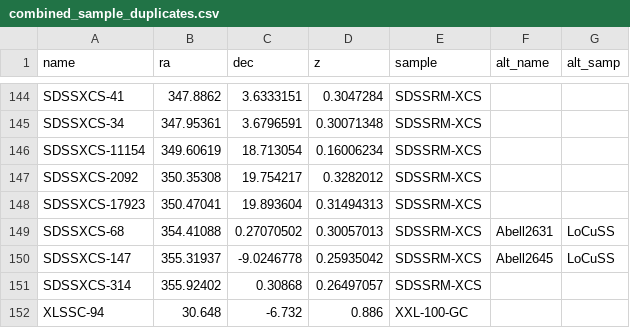
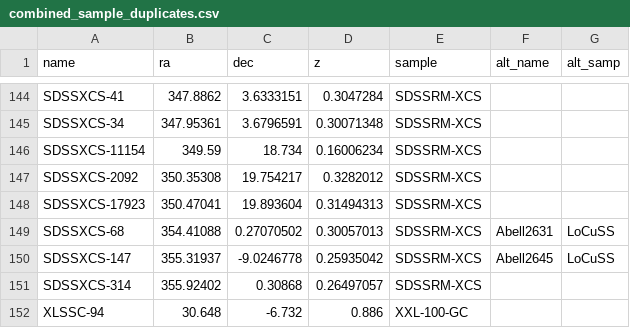
Before and after one commit to DavidT3/XCS-Mass-Paper-I-Analysis, a CSV file: sample_files/combined_sample_duplicates.csv, drawn as a sheet; only a part is shown, gaps mark what is left out.

Commit message:
Polished up the sample_properties notebook and re-ran. Also added a bit that plots the sample positions on the sky

```diff
--- a/sample_files/combined_sample_duplicates.csv
+++ b/sample_files/combined_sample_duplicates.csv
@@ -145,3 +145,3 @@ SDSSXCS-41,347.8862,3.6333151,0.3047284,SDSSRM-XCS,,
 SDSSXCS-34,347.95361,3.6796591,0.30071348,SDSSRM-XCS,,
-SDSSXCS-11154,349.60619,18.713054,0.16006234,SDSSRM-XCS,,
+SDSSXCS-11154,349.59,18.734,0.16006234,SDSSRM-XCS,,
 SDSSXCS-2092,350.35308,19.754217,0.3282012,SDSSRM-XCS,,
```
Also changed, not shown: 6 other files.
